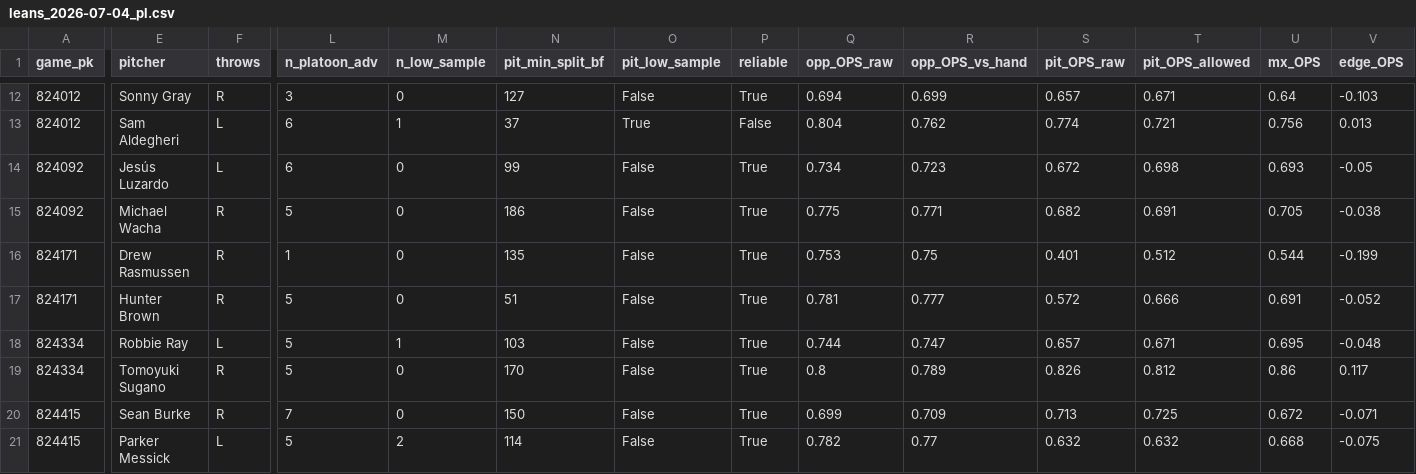
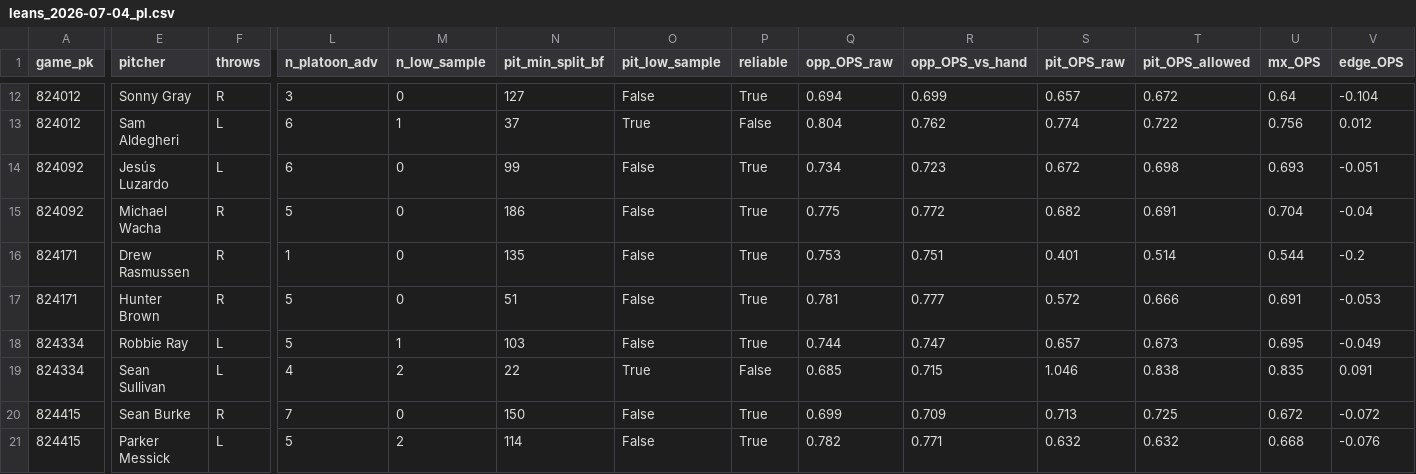
Before and after one commit to Dave356w/sports-display-renderer, a CSV file: data/leans_2026-07-04_pl.csv, drawn as a sheet; only a part is shown, gaps mark what is left out; the diff covers the shown part only; the diff names each change by its address in the sheet, - before the commit and + after, or states it on an @@ line.

```diff
--- a/data/leans_2026-07-04_pl.csv
+++ b/data/leans_2026-07-04_pl.csv
-T12 (pit_OPS_allowed): 0.671
+T12 (pit_OPS_allowed): 0.672
-V12 (edge_OPS): -0.103
+V12 (edge_OPS): -0.104
-T13 (pit_OPS_allowed): 0.721
+T13 (pit_OPS_allowed): 0.722
-V13 (edge_OPS): 0.013
+V13 (edge_OPS): 0.012
-V14 (edge_OPS): -0.05
+V14 (edge_OPS): -0.051
-R15 (opp_OPS_vs_hand): 0.771
+R15 (opp_OPS_vs_hand): 0.772
-U15 (mx_OPS): 0.705
+U15 (mx_OPS): 0.704
-V15 (edge_OPS): -0.038
+V15 (edge_OPS): -0.04
-R16 (opp_OPS_vs_hand): 0.75
+R16 (opp_OPS_vs_hand): 0.751
-T16 (pit_OPS_allowed): 0.512
+T16 (pit_OPS_allowed): 0.514
-V16 (edge_OPS): -0.199
+V16 (edge_OPS): -0.2
-V17 (edge_OPS): -0.052
+V17 (edge_OPS): -0.053
-T18 (pit_OPS_allowed): 0.671
+T18 (pit_OPS_allowed): 0.673
-V18 (edge_OPS): -0.048
+V18 (edge_OPS): -0.049
-E19 (pitcher): Tomoyuki Sugano
+E19 (pitcher): Sean Sullivan
-F19 (throws): R
+F19 (throws): L
-L19 (n_platoon_adv): 5
+L19 (n_platoon_adv): 4
-M19 (n_low_sample): 0
+M19 (n_low_sample): 2
-N19 (pit_min_split_bf): 170
+N19 (pit_min_split_bf): 22
-O19 (pit_low_sample): False
+O19 (pit_low_sample): True
-P19 (reliable): True
+P19 (reliable): False
-Q19 (opp_OPS_raw): 0.8
+Q19 (opp_OPS_raw): 0.685
-R19 (opp_OPS_vs_hand): 0.789
+R19 (opp_OPS_vs_hand): 0.715
-S19 (pit_OPS_raw): 0.826
+S19 (pit_OPS_raw): 1.046
-T19 (pit_OPS_allowed): 0.812
+T19 (pit_OPS_allowed): 0.838
-U19 (mx_OPS): 0.86
+U19 (mx_OPS): 0.835
-V19 (edge_OPS): 0.117
+V19 (edge_OPS): 0.091
-V20 (edge_OPS): -0.071
+V20 (edge_OPS): -0.072
-R21 (opp_OPS_vs_hand): 0.77
+R21 (opp_OPS_vs_hand): 0.771
-V21 (edge_OPS): -0.075
+V21 (edge_OPS): -0.076
```
Also changed, not shown: 91 edited cells elsewhere in this file, data/leans_2026-07-04_xw.csv, data/mlb_lean_ledger.csv.
